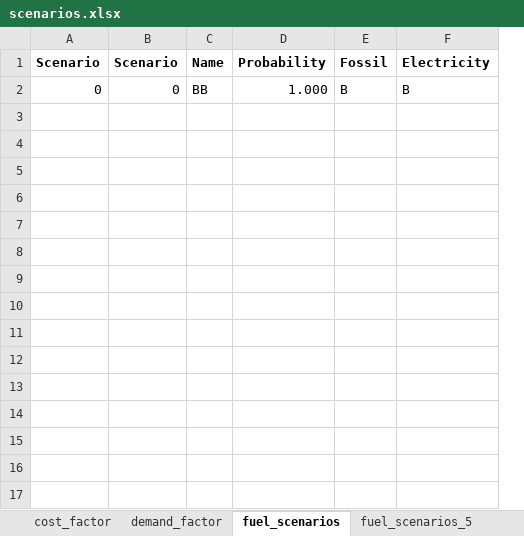
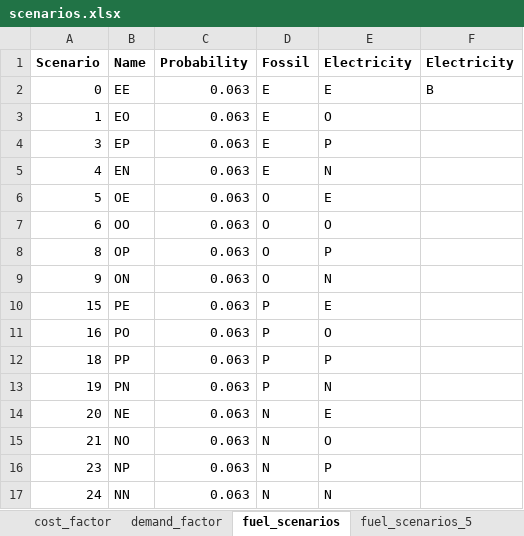
Before and after one commit to SteffenBakker/STraM_ntnu_development, an Excel workbook: Data/scenarios.xlsx, sheet fuel_scenarios, drawn as a sheet; values as stored, in another font and other column widths than the file's, no borders; removed rows and columns are numbered as before the commit, all else as after; the diff names each change by its address in the sheet, - before the commit and + after, or states it on an @@ line.

Commit message:
16 scen data

```diff
--- a/Data/scenarios.xlsx (sheet fuel_scenarios)
+++ b/Data/scenarios.xlsx (sheet fuel_scenarios)
-column B (Scenario), row 2: 0
+column E (Electricity), row 2: E
-B2 (Name): BB
+B2 (Name): EE
-C2 (Probability): 1.000
+C2 (Probability): 0.063
-D2 (Fossil): B
+D2 (Fossil): E
+row 3: 1 | EO | 0.063 | E | O
+row 4: 3 | EP | 0.063 | E | P
+row 5: 4 | EN | 0.063 | E | N
+row 6: 5 | OE | 0.063 | O | E
+row 7: 6 | OO | 0.063 | O | O
+row 8: 8 | OP | 0.063 | O | P
+row 9: 9 | ON | 0.063 | O | N
+row 10: 15 | PE | 0.063 | P | E
+row 11: 16 | PO | 0.063 | P | O
+row 12: 18 | PP | 0.063 | P | P
+row 13: 19 | PN | 0.063 | P | N
+row 14: 20 | NE | 0.063 | N | E
+row 15: 21 | NO | 0.063 | N | O
+row 16: 23 | NP | 0.063 | N | P
+row 17: 24 | NN | 0.063 | N | N
```
